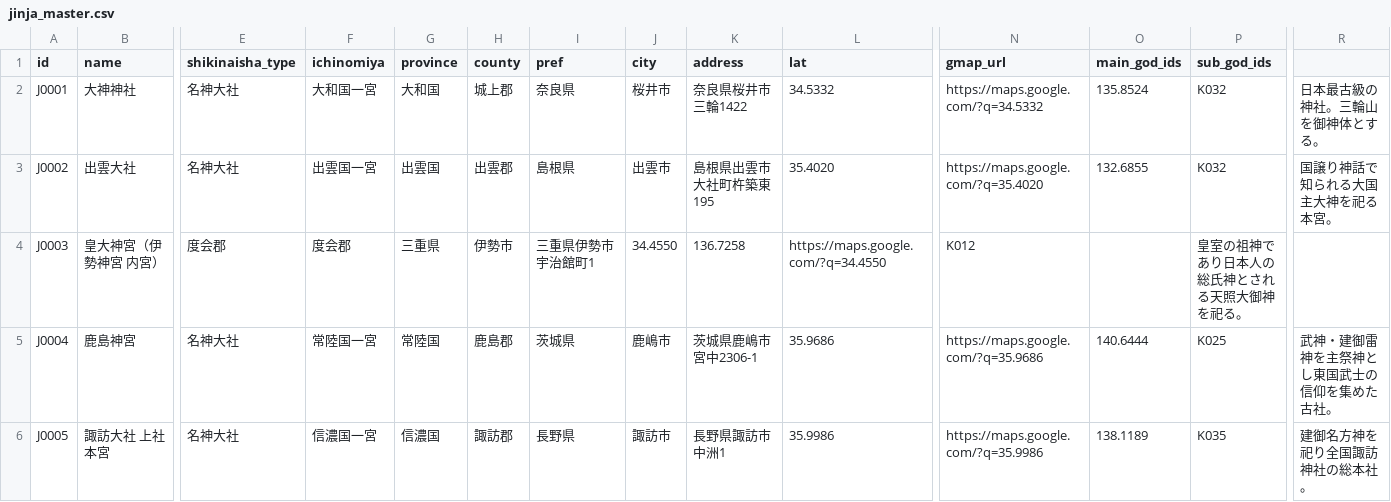
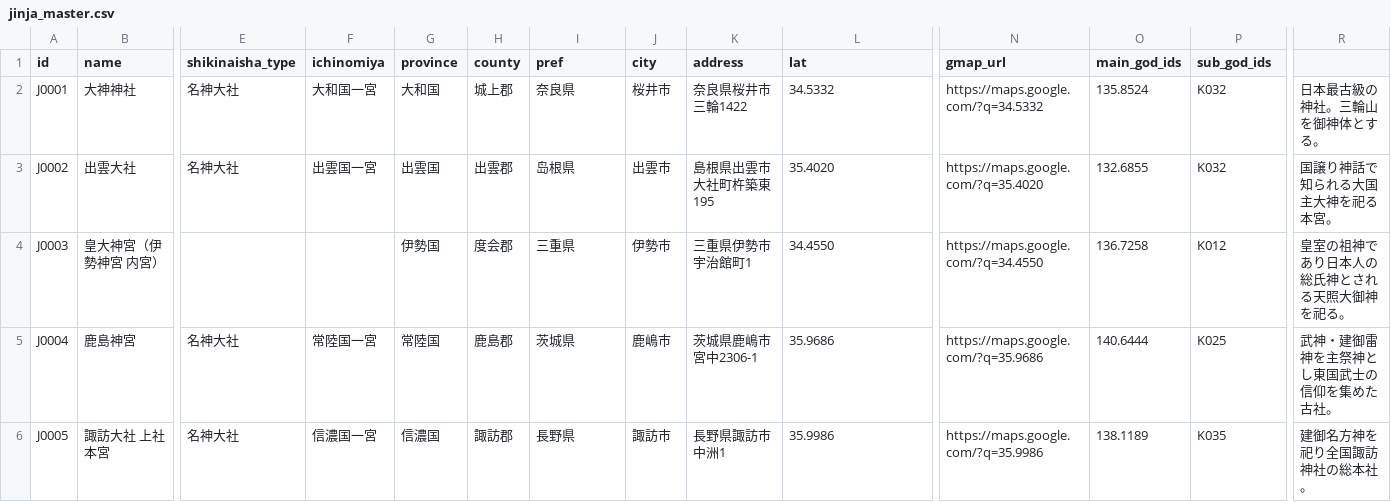
Before and after one commit to Phantom-Theatre88/kamisama-db, a CSV file: data/jinja_master.csv, drawn as a sheet; only a part is shown, gaps mark what is left out; the diff names each change by its address in the sheet, - before the commit and + after, or states it on an @@ line.

Commit message:
Update jinja_master.csv

```diff
--- a/data/jinja_master.csv
+++ b/data/jinja_master.csv
-I3 (pref): 島根県
+I3 (pref): 岛根県
-E4 (shikinaisha_type): 度会郡
+E4 (shikinaisha_type): (empty)
-F4 (ichinomiya): 度会郡
+F4 (ichinomiya): (empty)
-G4 (province): 三重県
+G4 (province): 伊勢国
-H4 (county): 伊勢市
+H4 (county): 度会郡
-I4 (pref): 三重県伊勢市宇治館町1
+I4 (pref): 三重県
-J4 (city): 34.4550
+J4 (city): 伊勢市
-K4 (address): 136.7258
+K4 (address): 三重県伊勢市宇治館町1
-L4 (lat): https://maps.google.com/?q=34.4550
+L4 (lat): 34.4550
-N4 (gmap_url): K012
+N4 (gmap_url): https://maps.google.com/?q=34.4550
-O4 (main_god_ids): (empty)
+O4 (main_god_ids): 136.7258
-P4 (sub_god_ids): 皇室の祖神であり日本人の総氏神とされる天照大御神を祀る。
+P4 (sub_god_ids): K012
-R4: (empty)
+R4: 皇室の祖神であり日本人の総氏神とされる天照大御神を祀る。
```
